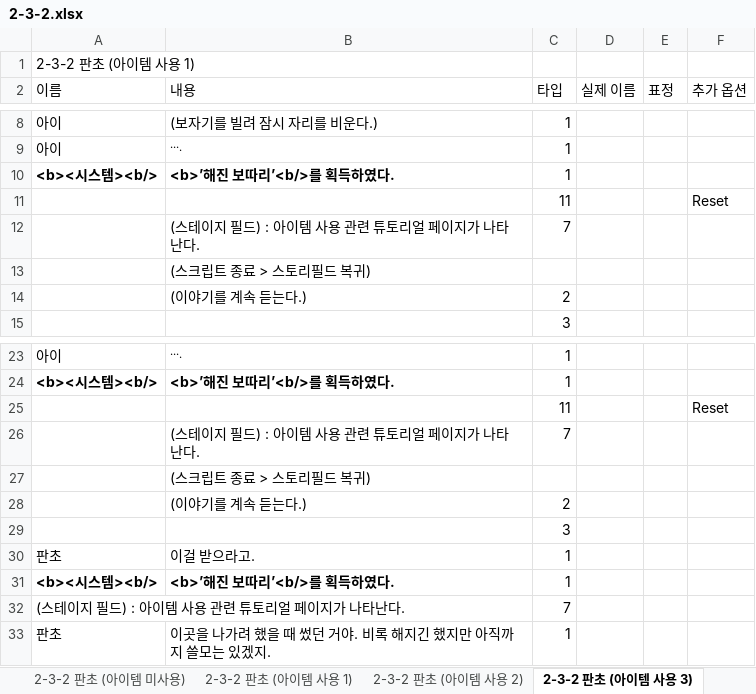
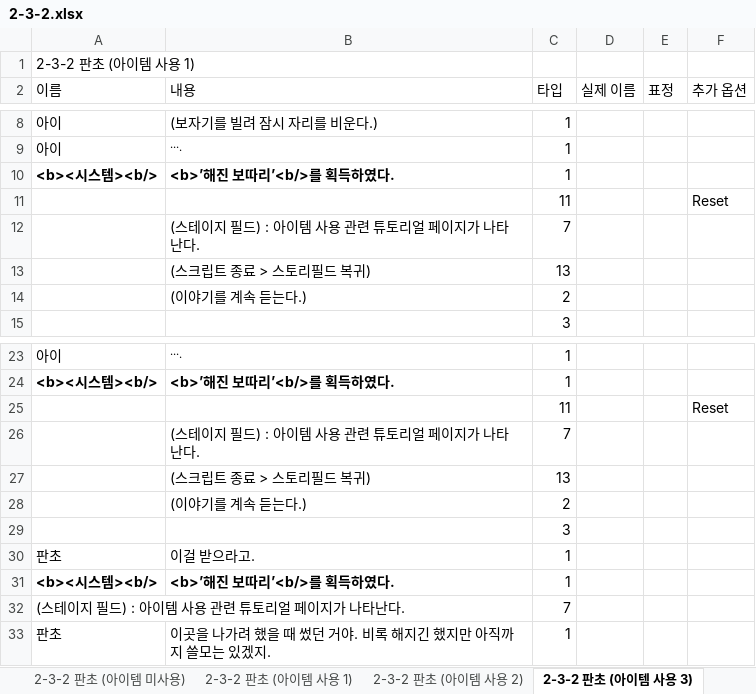
Before and after one commit to hanaaple/Project-Caterpillar, an Excel workbook: Assets/Editor/JsonUtility/JsonUtility/Stage2/2-3-2.xlsx, sheet 2-3-2 판초 (아이템 사용 3), drawn as a sheet; only a part is shown, gaps mark what is left out; values as stored, in another font and other column widths than the file's, no borders; the diff names each change by its address in the sheet, - before the commit and + after, or states it on an @@ line.

Commit message:
Update 2-3-2.xlsx

```diff
--- a/Assets/Editor/JsonUtility/JsonUtility/Stage2/2-3-2.xlsx (sheet 2-3-2 판초 (아이템 사용 3))
+++ b/Assets/Editor/JsonUtility/JsonUtility/Stage2/2-3-2.xlsx (sheet 2-3-2 판초 (아이템 사용 3))
-C13 (타입): (empty)
+C13 (타입): 13
-C27 (타입): (empty)
+C27 (타입): 13
```
Also changed, not shown: sheet 2-3-2 판초 (아이템 사용 2).
